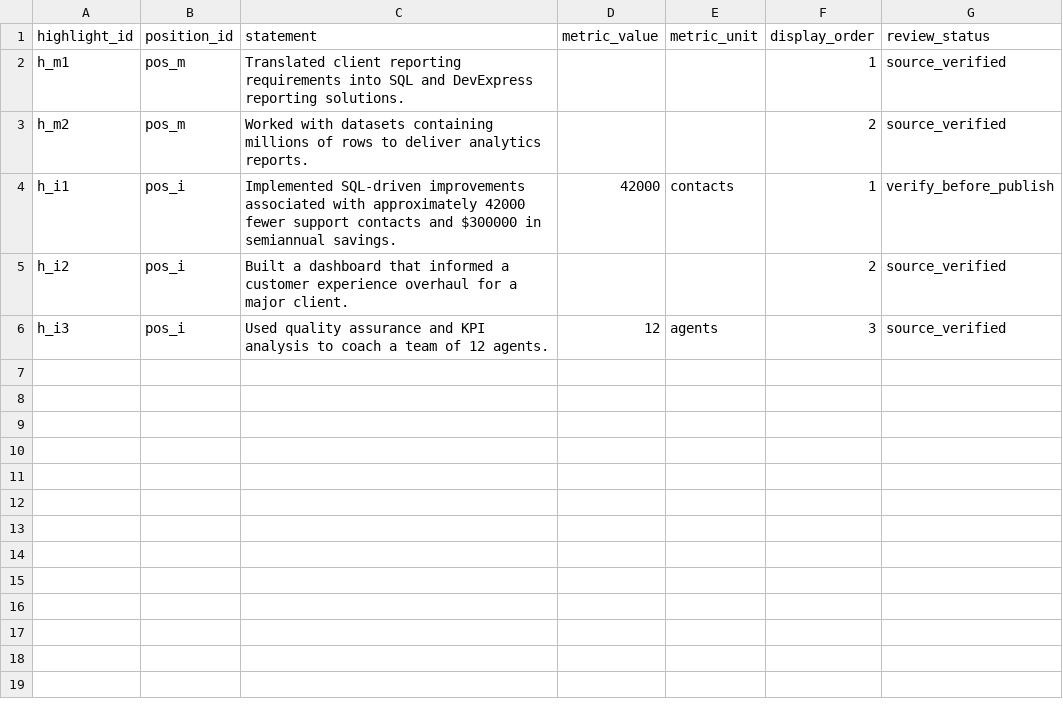
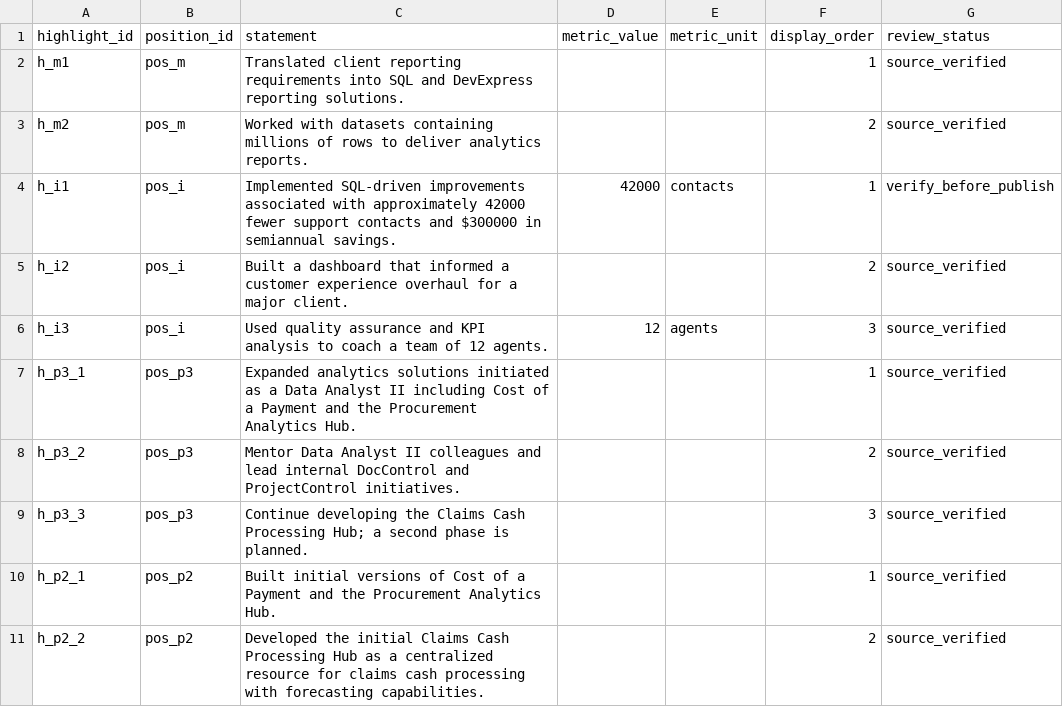
Before and after one commit to ToniRose92/antonia_g_resume, a CSV file: data/seed/position_highlights.csv, drawn as a sheet; the diff names each change by its address in the sheet, - before the commit and + after, or states it on an @@ line.

Commit message:
Add verified Progressive experience highlights across DA II and III

```diff
--- a/data/seed/position_highlights.csv
+++ b/data/seed/position_highlights.csv
+row 7: h_p3_1 | pos_p3 | Expanded analytics solutions initiated as a Data Analyst II including Cost of a Payment and the Procurement Analytics Hub. |  |  | 1 | source_verified
+row 8: h_p3_2 | pos_p3 | Mentor Data Analyst II colleagues and lead internal DocControl and ProjectControl initiatives. |  |  | 2 | source_verified
+row 9: h_p3_3 | pos_p3 | Continue developing the Claims Cash Processing Hub; a second phase is planned. |  |  | 3 | source_verified
+row 10: h_p2_1 | pos_p2 | Built initial versions of Cost of a Payment and the Procurement Analytics Hub. |  |  | 1 | source_verified
+row 11: h_p2_2 | pos_p2 | Developed the initial Claims Cash Processing Hub as a centralized resource for claims cash processing with forecasting capabilities. |  |  | 2 | source_verified
```
